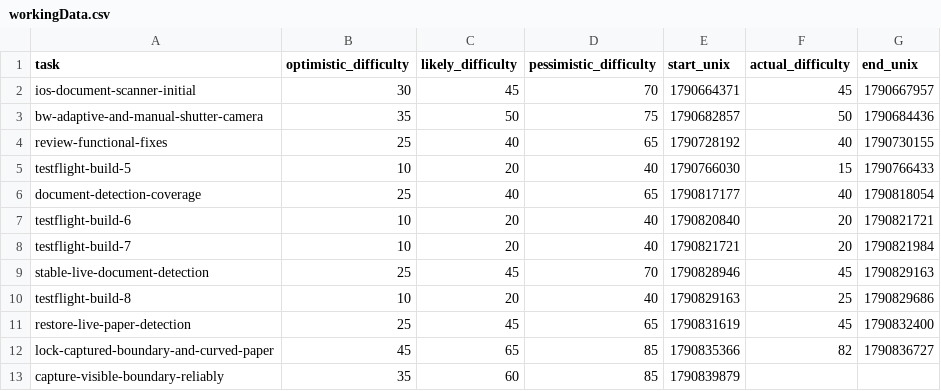
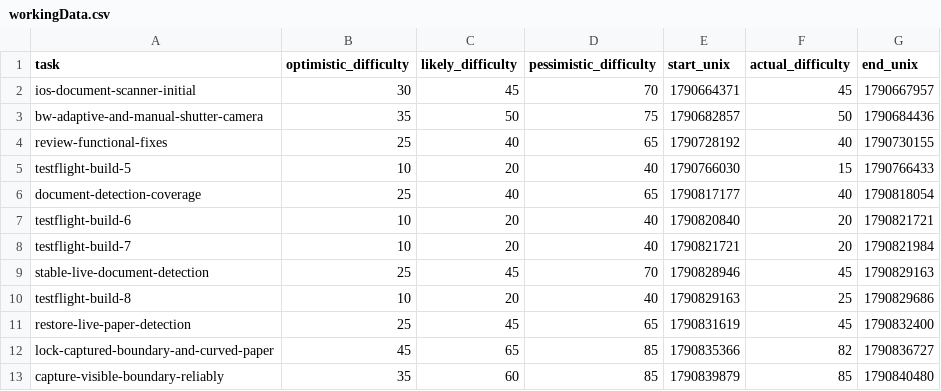
Before and after one commit to gomurin0428/DocScanner, a CSV file: workingData.csv, drawn as a sheet.

```diff
--- a/workingData.csv
+++ b/workingData.csv
@@ -12,2 +12,2 @@ restore-live-paper-detection,25,45,65,1790831619,45,1790832400
 lock-captured-boundary-and-curved-paper,45,65,85,1790835366,82,1790836727
-capture-visible-boundary-reliably,35,60,85,1790839879,,
+capture-visible-boundary-reliably,35,60,85,1790839879,85,1790840480
```
Also changed, not shown: 1 other file.
